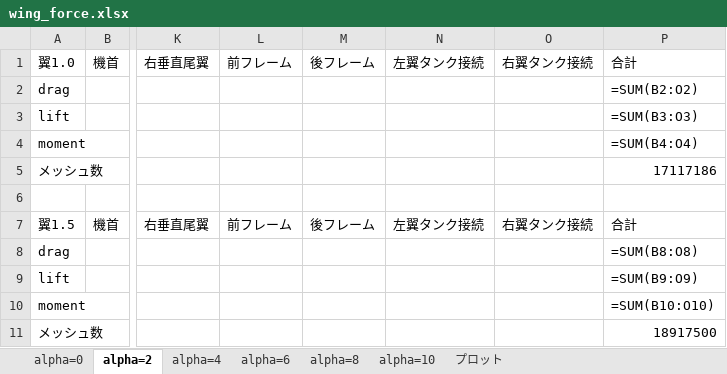
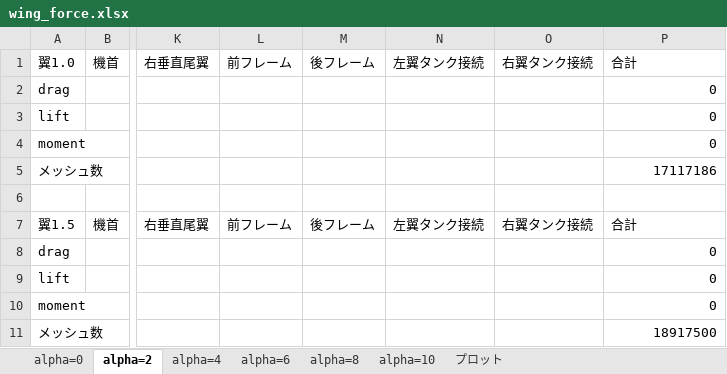
Before and after one commit to kouwaadaa/force_calc, an Excel workbook: wing_force.xlsx, sheet alpha=2, drawn as a sheet; only a part is shown, gaps mark what is left out; values as stored, in another font and other column widths than the file's, no borders; formulas without a stored value are shown as written; the diff names each change by its address in the sheet, - before the commit and + after, or states it on an @@ line.

```diff
--- a/wing_force.xlsx (sheet alpha=2)
+++ b/wing_force.xlsx (sheet alpha=2)
-P2: =SUM(B2:O2)
+P2: 0
-P3: =SUM(B3:O3)
+P3: 0
-P4: =SUM(B4:O4)
+P4: 0
-P8: =SUM(B8:O8)
+P8: 0
-P9: =SUM(B9:O9)
+P9: 0
-P10: =SUM(B10:O10)
+P10: 0
```
Also changed, not shown: sheet alpha=4, sheet プロット, sheet alpha=6, sheet alpha=8, sheet alpha=0, sheet alpha=10, charts or pictures, 1 other file.
